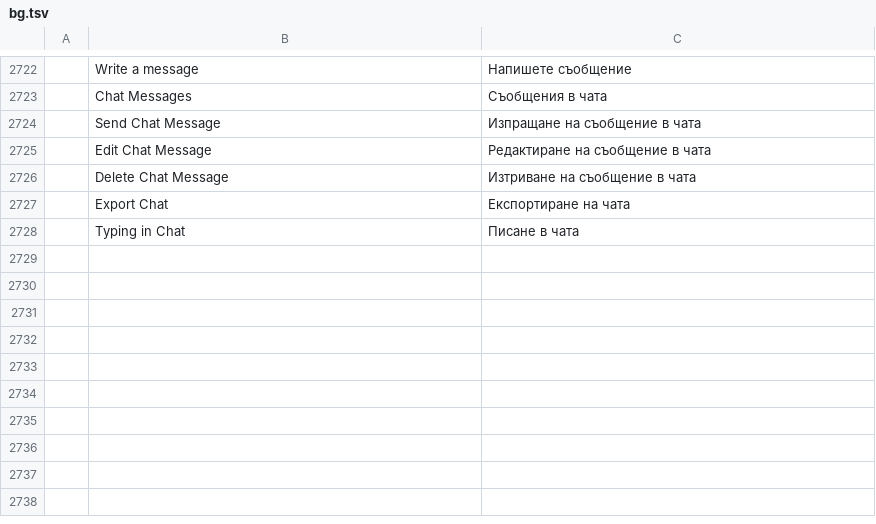
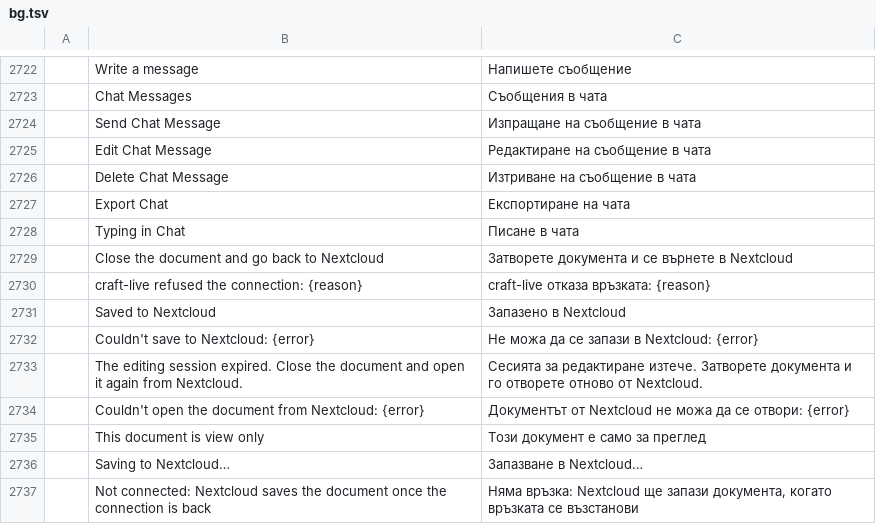
Before and after one commit to dasuday/wordcraft_clone, a TSV file: crates/ui-egui/src/i18n/bg.tsv, drawn as a sheet; only a part is shown, gaps mark what is left out; the diff names each change by its address in the sheet, - before the commit and + after, or states it on an @@ line.

```diff
--- a/crates/ui-egui/src/i18n/bg.tsv
+++ b/crates/ui-egui/src/i18n/bg.tsv
+row 2729:  | Close the document and go back to Nextcloud | Затворете документа и се върнете в Nextcloud
+row 2730:  | craft-live refused the connection: {reason} | craft-live отказа връзката: {reason}
+row 2731:  | Saved to Nextcloud | Запазено в Nextcloud
+row 2732:  | Couldn't save to Nextcloud: {error} | Не можа да се запази в Nextcloud: {error}
+row 2733:  | The editing session expired. Close the document and open it again from Nextcloud. | Сесията за редактиране изтече. Затворете документа и го отворете отново от Nextcloud.
+row 2734:  | Couldn't open the document from Nextcloud: {error} | Документът от Nextcloud не можа да се отвори: {error}
+row 2735:  | This document is view only | Този документ е само за преглед
+row 2736:  | Saving to Nextcloud… | Запазване в Nextcloud…
+row 2737:  | Not connected: Nextcloud saves the document once the connection is back | Няма връзка: Nextcloud ще запази документа, когато връзката се възстанови
```
Also changed, not shown: crates/ui-egui/src/i18n/de.tsv, crates/ui-egui/src/i18n/ja.tsv, 36 other files.
